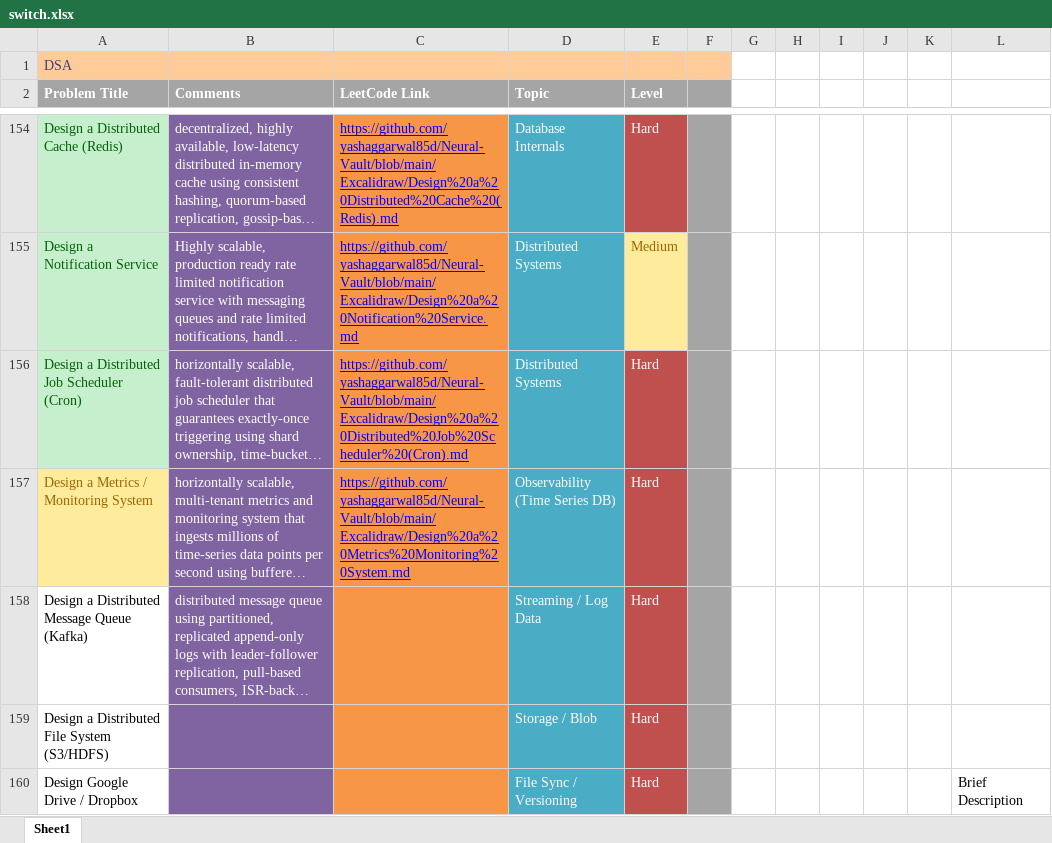
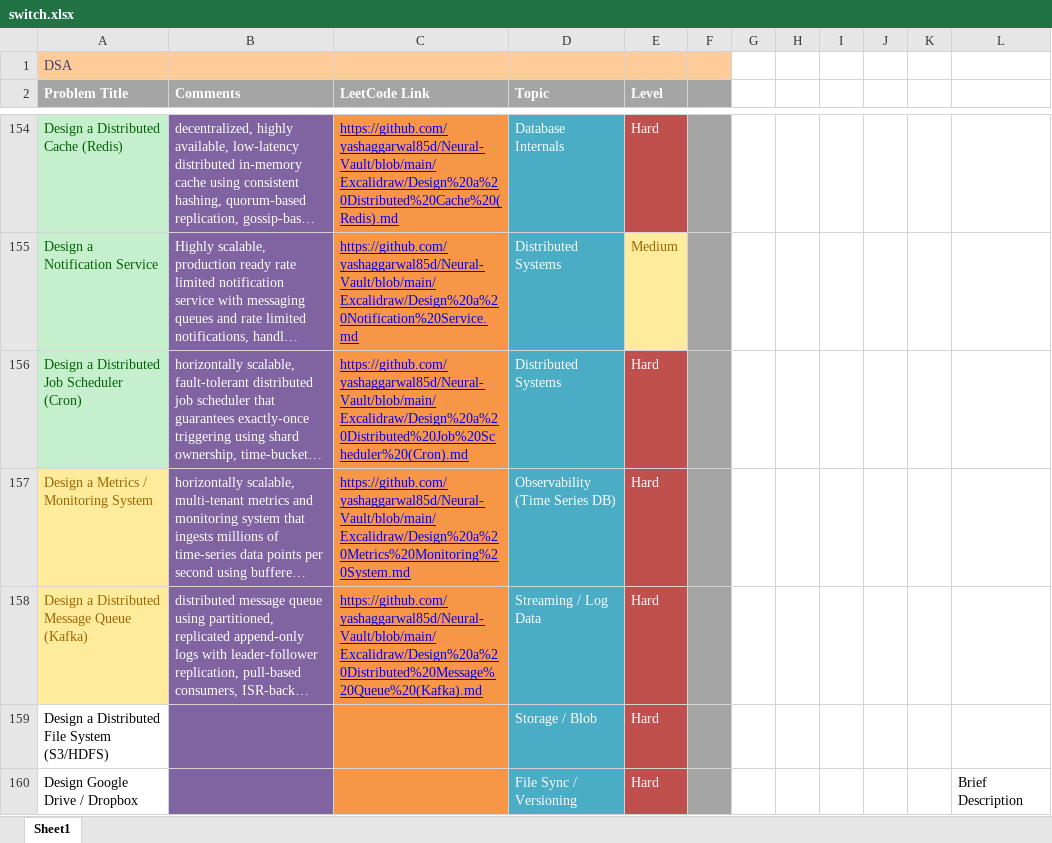
Before and after one commit to yashaggarwal85d/Neural-Vault, an Excel workbook: Excalidraw/switch.xlsx, sheet Sheet1, drawn as a sheet; only a part is shown, gaps mark what is left out; long unchanged cells end in …; values as stored, in another font and other column widths than the file's, no borders; the diff names each change by its address in the sheet, - before the commit and + after, or states it on an @@ line.

Commit message:
vault backup: 2026-01-12 14:33:33

```diff
--- a/Excalidraw/switch.xlsx (sheet Sheet1)
+++ b/Excalidraw/switch.xlsx (sheet Sheet1)
@@ A158 fill: none → #FFEB9C, text colour: black → #9C6500 @@
-C158 (LeetCode Link): (empty)
+C158 (LeetCode Link): https://github.com/yashaggarwal85d/Neural-Vault/blob/main/Excalidraw/Design%20a%20Distributed%20Message%20Queue%20(Kafka).md
```
Also changed, not shown: 2 other files.
